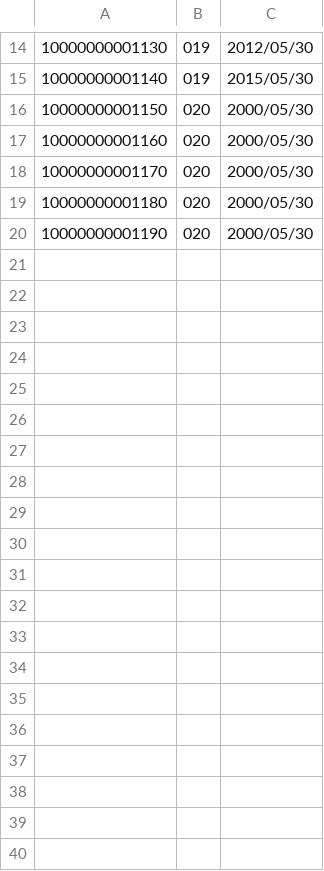
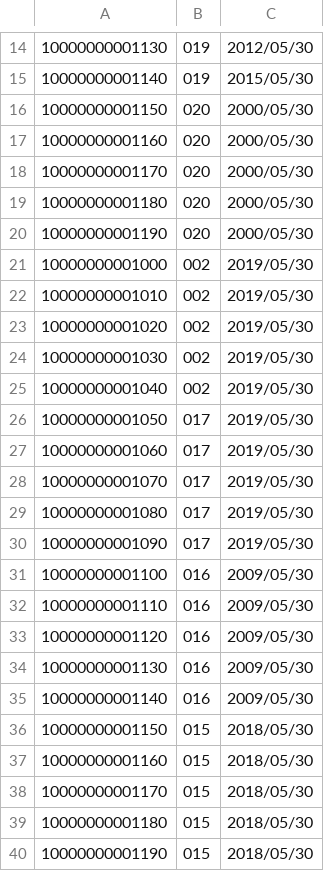
Before and after one commit to maneroto/ABAK-ControlEgresados, a CSV file: Proyecto/CSV/alumnoencuesta.csv, drawn as a sheet; only a part is shown, gaps mark what is left out; the diff covers the shown part only; the diff names each change by its address in the sheet, - before the commit and + after, or states it on an @@ line.

Commit message:
Add more csvs

```diff
--- a/Proyecto/CSV/alumnoencuesta.csv
+++ b/Proyecto/CSV/alumnoencuesta.csv
+row 21: 10000000001000 | 002 | 2019/05/30
+row 22: 10000000001010 | 002 | 2019/05/30
+row 23: 10000000001020 | 002 | 2019/05/30
+row 24: 10000000001030 | 002 | 2019/05/30
+row 25: 10000000001040 | 002 | 2019/05/30
+row 26: 10000000001050 | 017 | 2019/05/30
+row 27: 10000000001060 | 017 | 2019/05/30
+row 28: 10000000001070 | 017 | 2019/05/30
+row 29: 10000000001080 | 017 | 2019/05/30
+row 30: 10000000001090 | 017 | 2019/05/30
+row 31: 10000000001100 | 016 | 2009/05/30
+row 32: 10000000001110 | 016 | 2009/05/30
+row 33: 10000000001120 | 016 | 2009/05/30
+row 34: 10000000001130 | 016 | 2009/05/30
+row 35: 10000000001140 | 016 | 2009/05/30
+row 36: 10000000001150 | 015 | 2018/05/30
+row 37: 10000000001160 | 015 | 2018/05/30
+row 38: 10000000001170 | 015 | 2018/05/30
+row 39: 10000000001180 | 015 | 2018/05/30
+row 40: 10000000001190 | 015 | 2018/05/30
```
Also changed, not shown: 10 added rows elsewhere in this file.
